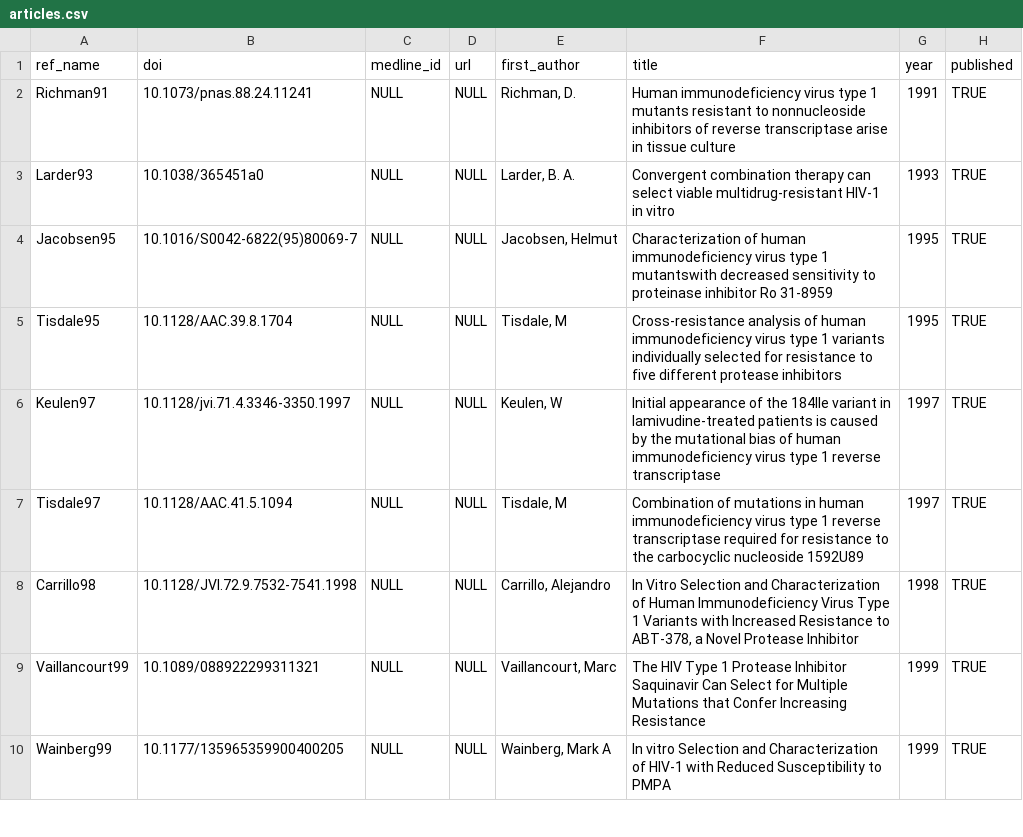
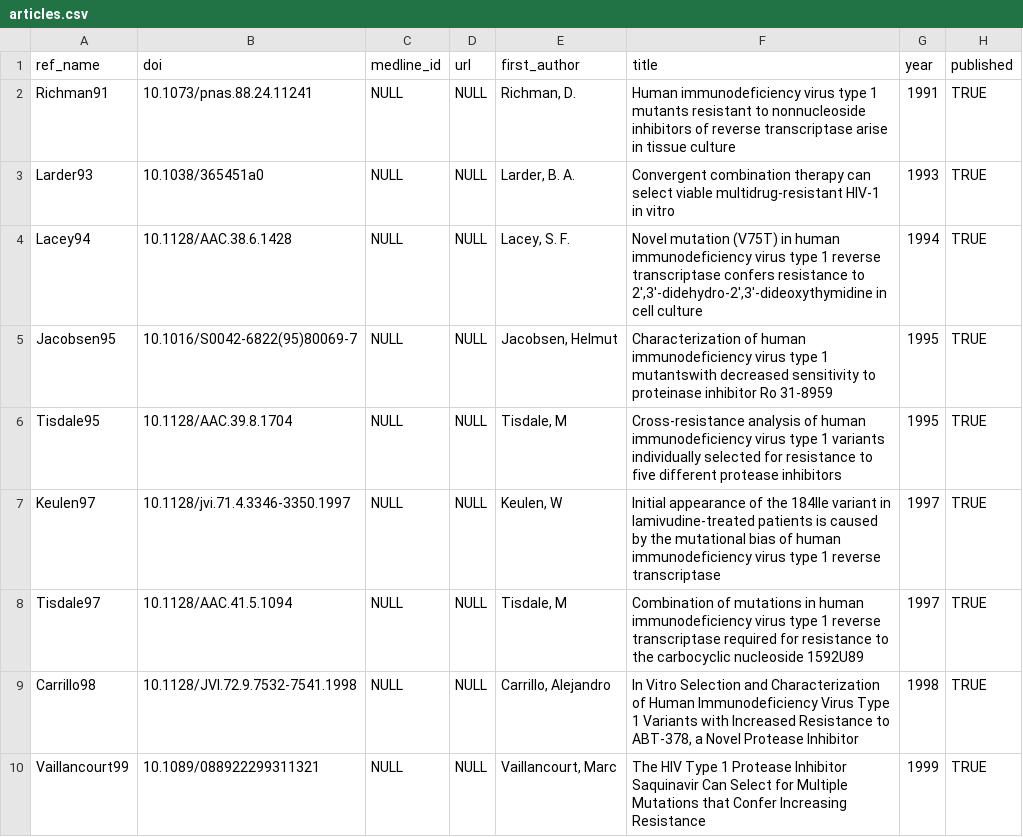
Before and after one commit to hivdb/hivdb3-payload, a CSV file: tables/articles.csv, drawn as a sheet; only a part is shown; the shorter side is filled out with more unchanged rows; the diff names each change by its address in the sheet, - before the commit and + after, or states it on an @@ line.

```diff
--- a/tables/articles.csv
+++ b/tables/articles.csv
+row 4: Lacey94 | 10.1128/AAC.38.6.1428 | NULL | NULL | Lacey, S. F. | Novel mutation (V75T) in human immunodeficiency virus type 1 reverse transcriptase confers resistance to 2',3'-didehydro-2',3'-dideoxythymidine in cell culture | 1994 | TRUE
```
Also changed, not shown: tables/gene_isolates.d/baseline_isolates.csv, tables/mutations.d/baseline_isolates.csv, 10 other files.
